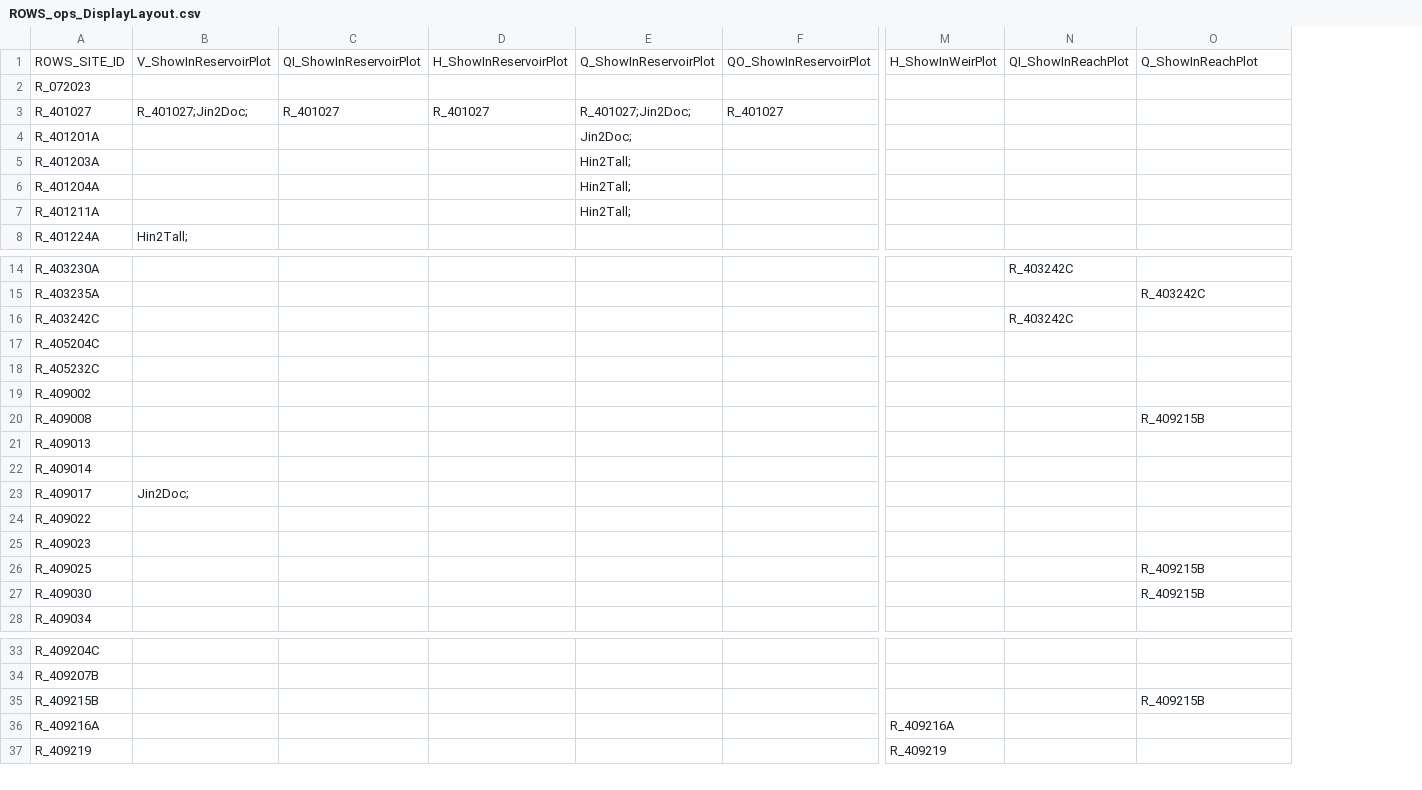
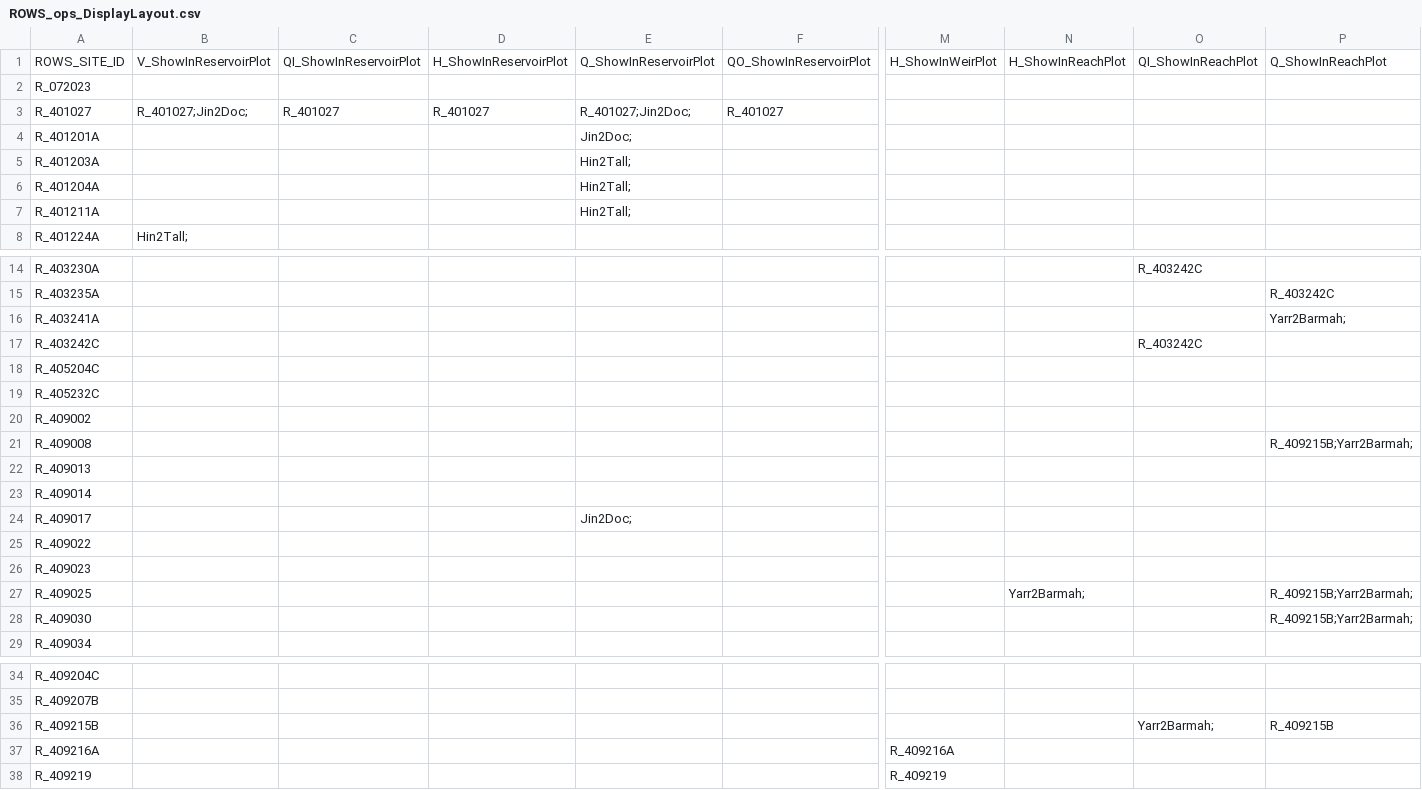
Before and after one commit to lawrenceMDBA/test, a CSV file: Config/MapLayerFiles/ROWS_ops_DisplayLayout.csv, drawn as a sheet; only a part is shown, gaps mark what is left out; addresses are those after the commit; rows hold the shown columns only; the diff names each change by its address in the sheet, - before the commit and + after, or states it on an @@ line.

Commit message:
Created separate overview plot template for flow and sal Added Yarrawonga to Barmah overview plots

```diff
--- a/Config/MapLayerFiles/ROWS_ops_DisplayLayout.csv
+++ b/Config/MapLayerFiles/ROWS_ops_DisplayLayout.csv
+column N, row 1: H_ShowInReachPlot; row 27: Yarr2Barmah;
+row 16: R_403241A |  |  |  |  |  |  |  |  | Yarr2Barmah;
-P21: R_409215B
+P21: R_409215B;Yarr2Barmah;
-B24: Jin2Doc;
+B24: (empty)
-E24: (empty)
+E24: Jin2Doc;
-P27:P28: R_409215B
+P27:P28: R_409215B;Yarr2Barmah;
-O36: (empty)
+O36: Yarr2Barmah;
```
Also changed, not shown: Config/MapLayerFiles/ROWS_Locations.csv, 2 other files.
